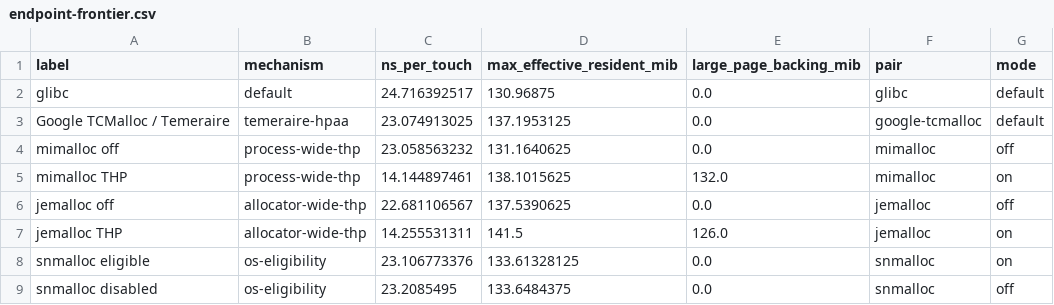
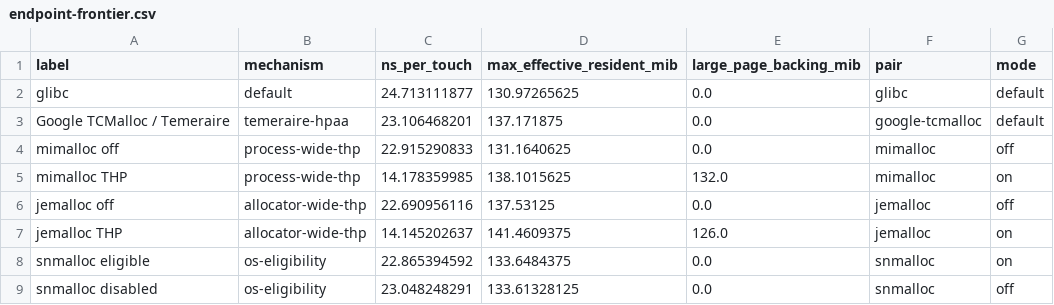
Before and after one commit to sslab-gatech/UniAlloc, a CSV file: docs/figures/cross-allocator-modern-tcmalloc-20260715/endpoint-frontier.csv, drawn as a sheet.

Commit message:
Replace stale comparator data with a clean authenticated campaign
The presentation package now comes from a clean five-pair run at the repository's Google TCMalloc compatibility pin and Bazel 8.4.2. Every measured TCMalloc sample is checked individually for physical hugepage backing, while matched allocator toggles retain only within-allocator claims.

Constraint: Google TCMalloc realized zero physical hugepage backing in all five samples, so the evidence supports identity only and excludes HPAA performance causality.

Rejected: Carry forward Bazel 9.2.0 measurements | they violate the canonical baseline contract.

Confidence: high

Scope-risk: narrow

Directive: Preserve per-sample backing exclusions and keep cross-family raw timing ranks outside claims.

Tested: Clean-tree five-pair campaign, evidence checksums, chart regeneration, CJK scan, and documentation-link validation.

Not-tested: Google TCMalloc HPAA-off causal pair remains unavailable.

```diff
--- a/docs/figures/cross-allocator-modern-tcmalloc-20260715/endpoint-frontier.csv
+++ b/docs/figures/cross-allocator-modern-tcmalloc-20260715/endpoint-frontier.csv
@@ -1,9 +1,9 @@
 label,mechanism,ns_per_touch,max_effective_resident_mib,large_page_backing_mib,pair,mode
-glibc,default,24.716392517,130.96875,0.0,glibc,default
-Google TCMalloc / Temeraire,temeraire-hpaa,23.074913025,137.1953125,0.0,google-tcmalloc,default
-mimalloc off,process-wide-thp,23.058563232,131.1640625,0.0,mimalloc,off
-mimalloc THP,process-wide-thp,14.144897461,138.1015625,132.0,mimalloc,on
-jemalloc off,allocator-wide-thp,22.681106567,137.5390625,0.0,jemalloc,off
-jemalloc THP,allocator-wide-thp,14.255531311,141.5,126.0,jemalloc,on
-snmalloc eligible,os-eligibility,23.106773376,133.61328125,0.0,snmalloc,on
-snmalloc disabled,os-eligibility,23.2085495,133.6484375,0.0,snmalloc,off
+glibc,default,24.713111877,130.97265625,0.0,glibc,default
+Google TCMalloc / Temeraire,temeraire-hpaa,23.106468201,137.171875,0.0,google-tcmalloc,default
+mimalloc off,process-wide-thp,22.915290833,131.1640625,0.0,mimalloc,off
+mimalloc THP,process-wide-thp,14.178359985,138.1015625,132.0,mimalloc,on
+jemalloc off,allocator-wide-thp,22.690956116,137.53125,0.0,jemalloc,off
+jemalloc THP,allocator-wide-thp,14.145202637,141.4609375,126.0,jemalloc,on
+snmalloc eligible,os-eligibility,22.865394592,133.6484375,0.0,snmalloc,on
+snmalloc disabled,os-eligibility,23.048248291,133.61328125,0.0,snmalloc,off
```
Also changed, not shown: docs/evidence/cross-allocator-modern-tcmalloc-20260715/summary.csv, docs/evidence/cross-allocator-modern-tcmalloc-20260715/toggle-effects.csv, 16 other files.
